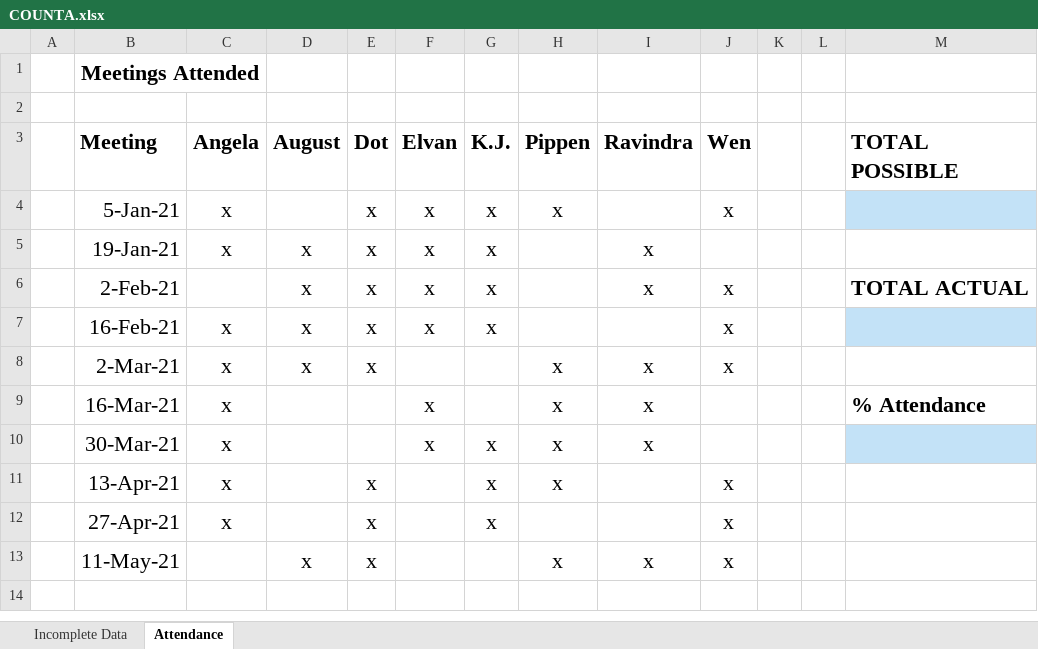
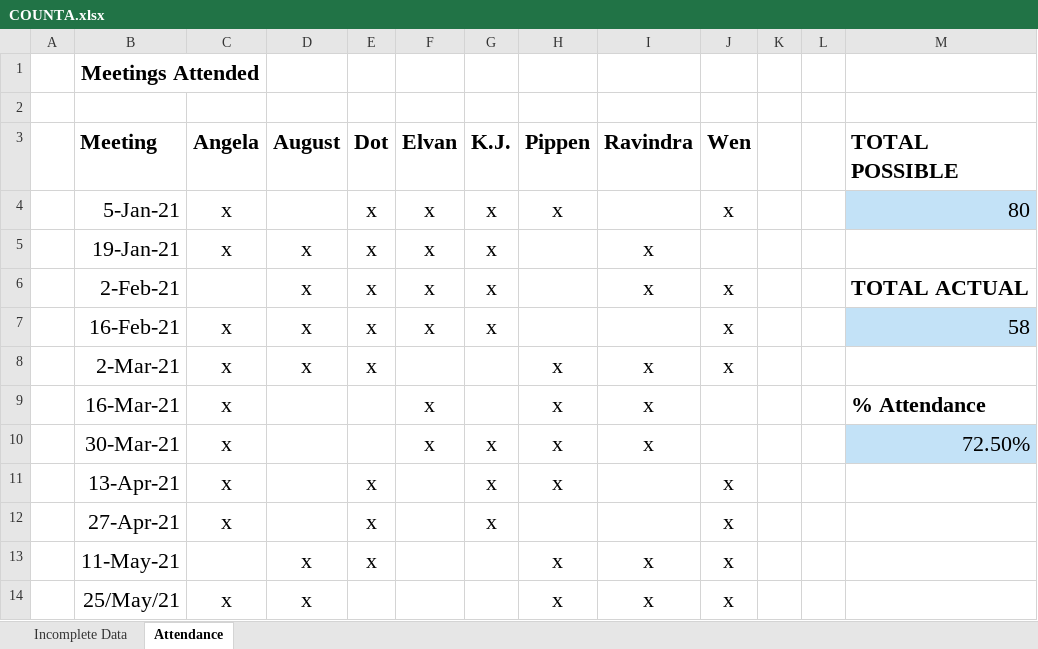
Before and after one commit to RandomLSEStudent007/Data-Science-Projects, an Excel workbook: Ex_Files_Excel_Managing_and_Analyzing_Data/Exercise Files/Chap 03/03_03/COUNTA.xlsx, sheet Attendance, drawn as a sheet; values as stored, in another font and other column widths than the file's, no borders; table styles not drawn; the diff names each change by its address in the sheet, - before the commit and + after, or states it on an @@ line.

```diff
--- a/Ex_Files_Excel_Managing_and_Analyzing_Data/Exercise Files/Chap 03/03_03/COUNTA.xlsx (sheet Attendance)
+++ b/Ex_Files_Excel_Managing_and_Analyzing_Data/Exercise Files/Chap 03/03_03/COUNTA.xlsx (sheet Attendance)
-M4 (TOTAL POSSIBLE): (empty)
+M4 (TOTAL POSSIBLE): 80
-M7 (TOTAL POSSIBLE): (empty)
+M7 (TOTAL POSSIBLE): 58
-M10 (TOTAL POSSIBLE): (empty)
+M10 (TOTAL POSSIBLE): 72.50%
+row 14:  | 25/May/21 | x | x |  |  |  | x | x | x
```
Also changed, not shown: sheet Incomplete Data, formulas that keep their value, Ex_Files_Excel_Managing_and_Analyzing_Data/Exercise Files/Chap 02/02_02/Splitting Columns with Dynamic Arrays.xlsx, Ex_Files_Excel_Managing_and_Analyzing_Data/Exercise Files/Chap 02/02_03/Column Splitting with PQ.xlsx, 5 other files.
